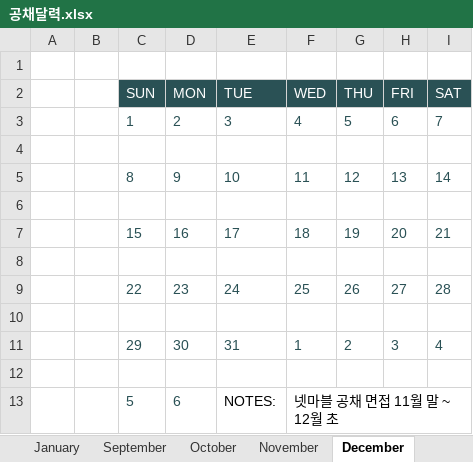
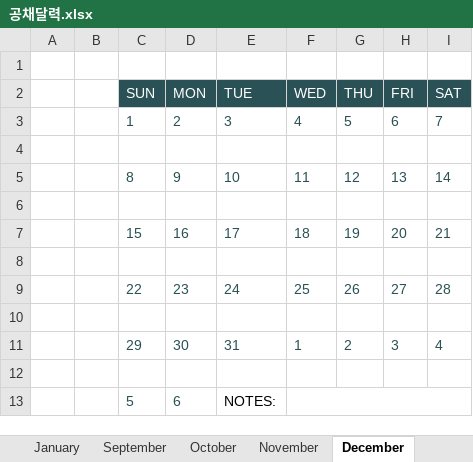
Before and after one commit to GogleEarth/Pills-Fighter, an Excel workbook: 포트폴리오/윤도균/공채달력.xlsx, sheet December, drawn as a sheet; values as stored, in another font and other column widths than the file's, no borders; charts and pictures and conditional formats not drawn; the diff names each change by its address in the sheet, - before the commit and + after, or states it on an @@ line.

```diff
--- a/포트폴리오/윤도균/공채달력.xlsx (sheet December)
+++ b/포트폴리오/윤도균/공채달력.xlsx (sheet December)
-F13 (WED): 넷마블 공채 면접 11월 말 ~ 12월 초
+F13 (WED): (empty)
```
Also changed, not shown: sheet October, sheet September, sheet 상시모집, sheet November, 3 other files.
